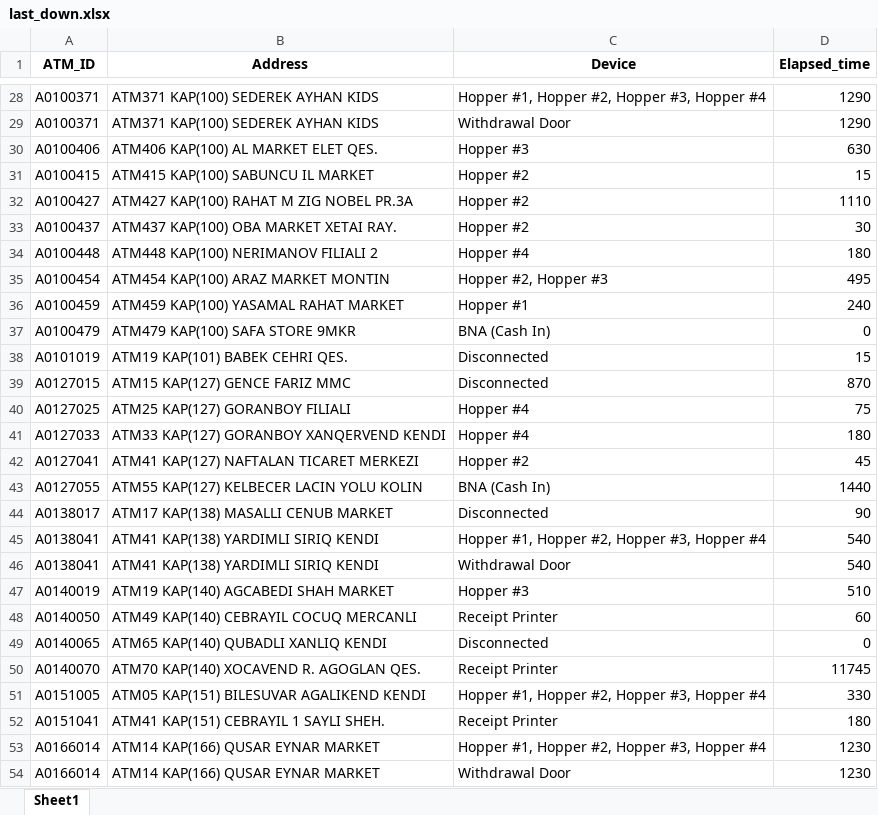
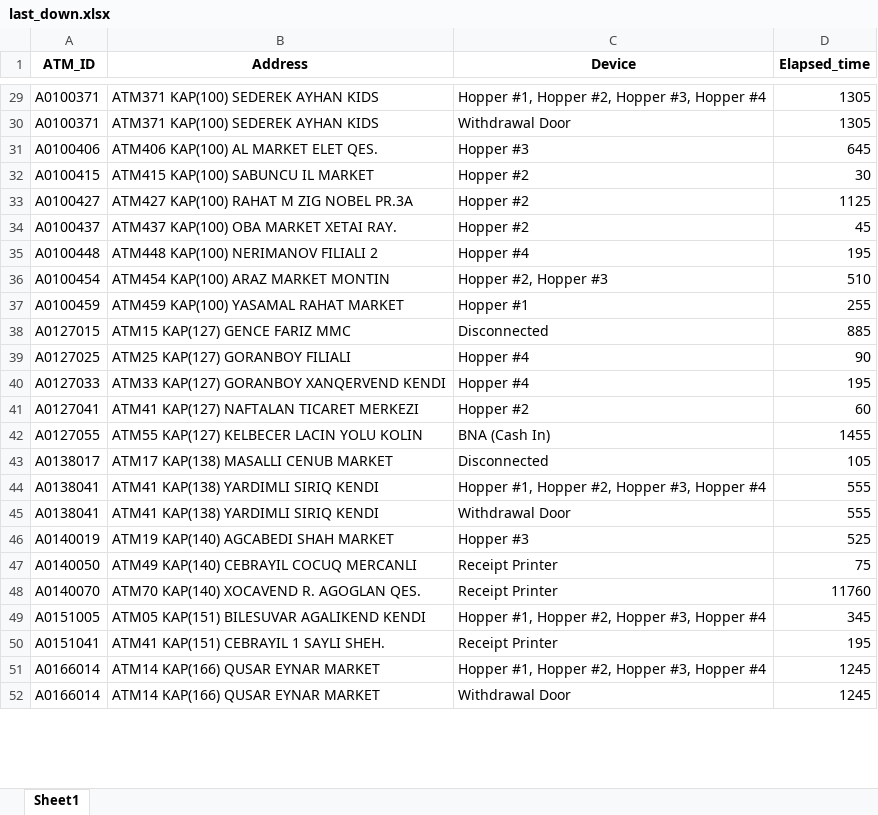
Before and after one commit to kbturgut090/fimi, an Excel workbook: last_down.xlsx, sheet Sheet1, drawn as a sheet; only a part is shown, gaps mark what is left out; values as stored, in another font and other column widths than the file's, no borders; removed rows and columns are numbered as before the commit, all else as after; the diff covers the shown part only; the diff names each change by its address in the sheet, - before the commit and + after, or states it on an @@ line.

```diff
--- a/last_down.xlsx (sheet Sheet1)
+++ b/last_down.xlsx (sheet Sheet1)
-D29:D30 (Elapsed_time): 1290
+D29:D30 (Elapsed_time): 1305
-D31 (Elapsed_time): 630
+D31 (Elapsed_time): 645
-D32 (Elapsed_time): 15
+D32 (Elapsed_time): 30
-D33 (Elapsed_time): 1110
+D33 (Elapsed_time): 1125
-D34 (Elapsed_time): 30
+D34 (Elapsed_time): 45
-D35 (Elapsed_time): 180
+D35 (Elapsed_time): 195
-D36 (Elapsed_time): 495
+D36 (Elapsed_time): 510
-D37 (Elapsed_time): 240
+D37 (Elapsed_time): 255
-row 37: A0100479 | ATM479 KAP(100) SAFA STORE 9MKR | BNA (Cash In) | 0
-row 38: A0101019 | ATM19 KAP(101) BABEK CEHRI QES. | Disconnected | 15
-D38 (Elapsed_time): 870
+D38 (Elapsed_time): 885
-D39 (Elapsed_time): 75
+D39 (Elapsed_time): 90
-D40 (Elapsed_time): 180
+D40 (Elapsed_time): 195
-D41 (Elapsed_time): 45
+D41 (Elapsed_time): 60
-D42 (Elapsed_time): 1440
+D42 (Elapsed_time): 1455
-D43 (Elapsed_time): 90
+D43 (Elapsed_time): 105
-D44:D45 (Elapsed_time): 540
+D44:D45 (Elapsed_time): 555
-D46 (Elapsed_time): 510
+D46 (Elapsed_time): 525
-D47 (Elapsed_time): 60
+D47 (Elapsed_time): 75
-row 49: A0140065 | ATM65 KAP(140) QUBADLI XANLIQ KENDI | Disconnected | 0
-D48 (Elapsed_time): 11745
+D48 (Elapsed_time): 11760
-D49 (Elapsed_time): 330
+D49 (Elapsed_time): 345
-D50 (Elapsed_time): 180
+D50 (Elapsed_time): 195
-D51:D52 (Elapsed_time): 1230
+D51:D52 (Elapsed_time): 1245
```
Also changed, not shown: 2 added rows, 2 removed rows and 35 edited cells elsewhere in this sheet.
